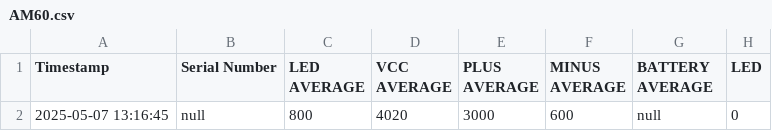
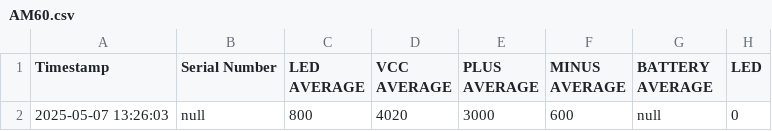
Before and after one commit to rajcks007/Serial_Monitor, a CSV file: AM60.csv, drawn as a sheet; only a part is shown; the diff names each change by its address in the sheet, - before the commit and + after, or states it on an @@ line.

```diff
--- a/AM60.csv
+++ b/AM60.csv
-A2 (Timestamp): 2025-05-07 13:16:45
+A2 (Timestamp): 2025-05-07 13:26:03
```
Also changed, not shown: 4 other files.
